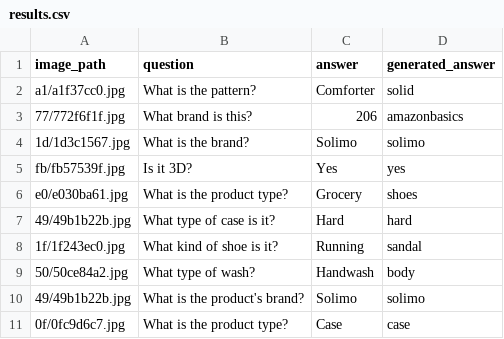
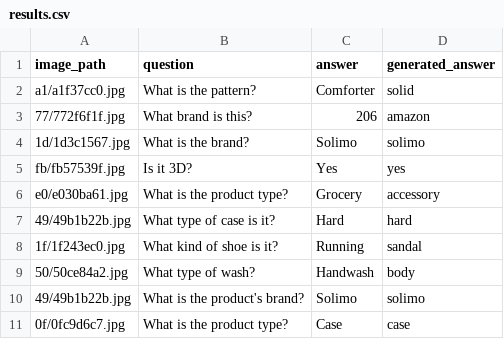
Before and after one commit to mohammeddanishrabbani/VR_MINI_PROJECT_2, a CSV file: results.csv, drawn as a sheet.

```diff
--- a/results.csv
+++ b/results.csv
@@ -2,6 +2,6 @@ image_path,question,answer,generated_answer
 a1/a1f37cc0.jpg,What is the pattern?,Comforter,solid
-77/772f6f1f.jpg,What brand is this?,206,amazonbasics
+77/772f6f1f.jpg,What brand is this?,206,amazon
 1d/1d3c1567.jpg,What is the brand?,Solimo,solimo
 fb/fb57539f.jpg,Is it 3D?,Yes,yes
-e0/e030ba61.jpg,What is the product type?,Grocery,shoes
+e0/e030ba61.jpg,What is the product type?,Grocery,accessory
 49/49b1b22b.jpg,What type of case is it?,Hard,hard
```
Also changed, not shown: 2 other files.
